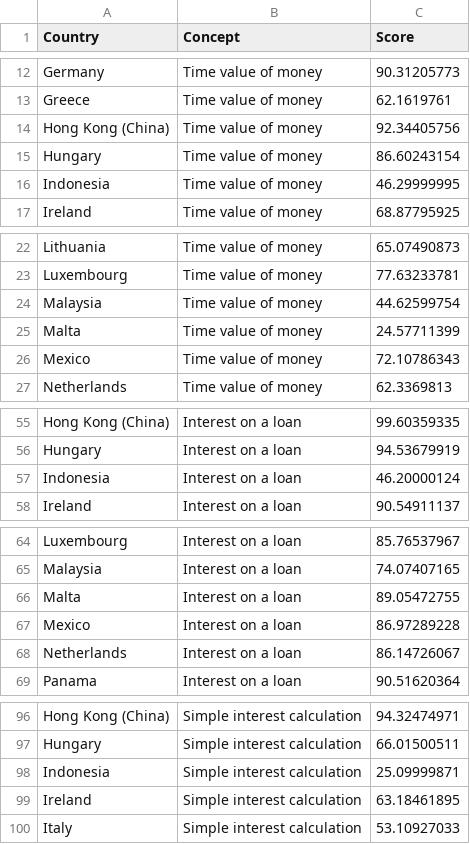
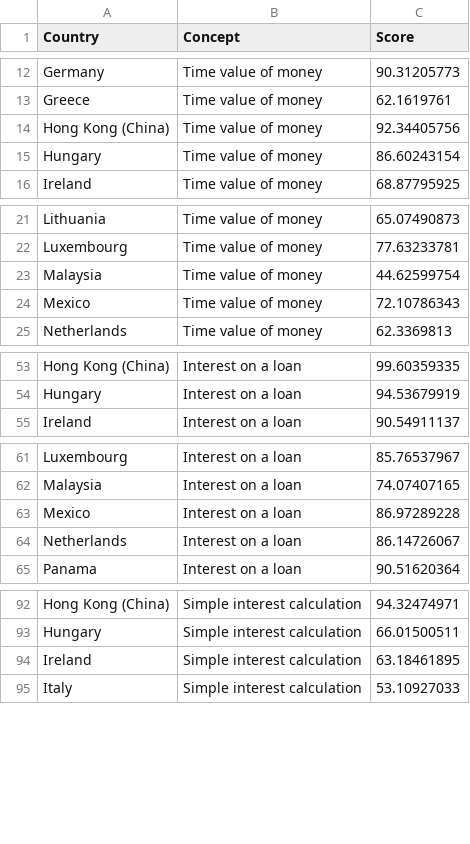
Before and after one commit to CarlosGV1208/CarlosGV1208.github.io, a CSV file: project/p5/p5_long.csv, drawn as a sheet; only a part is shown, gaps mark what is left out; the diff covers the shown part only.

Commit message:
Update p5_long.csv

```diff
--- a/project/p5/p5_long.csv
+++ b/project/p5/p5_long.csv
@@ -15,3 +15,2 @@ Hong Kong (China),Time value of money,92.34405756
 Hungary ,Time value of money,86.60243154
-Indonesia ,Time value of money,46.29999995
 Ireland ,Time value of money,68.87795925
@@ -24,3 +23,2 @@ Luxembourg ,Time value of money,77.63233781
 Malaysia ,Time value of money,44.62599754
-Malta ,Time value of money,24.57711399
 Mexico ,Time value of money,72.10786343
@@ -56,3 +54,2 @@ Hong Kong (China),Interest on a loan,99.60359335
 Hungary ,Interest on a loan,94.53679919
-Indonesia ,Interest on a loan,46.20000124
 Ireland ,Interest on a loan,90.54911137
@@ -65,3 +62,2 @@ Luxembourg ,Interest on a loan,85.76537967
 Malaysia ,Interest on a loan,74.07407165
-Malta ,Interest on a loan,89.05472755
 Mexico ,Interest on a loan,86.97289228
@@ -97,3 +93,2 @@ Hong Kong (China),Simple interest calculation,94.32474971
 Hungary ,Simple interest calculation,66.01500511
-Indonesia ,Simple interest calculation,25.09999871
 Ireland ,Simple interest calculation,63.18461895
```
Also changed, not shown: 11 removed rows elsewhere in this file.
